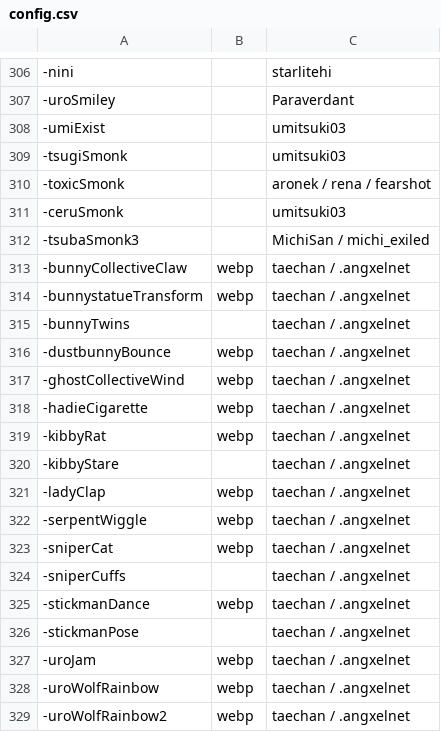
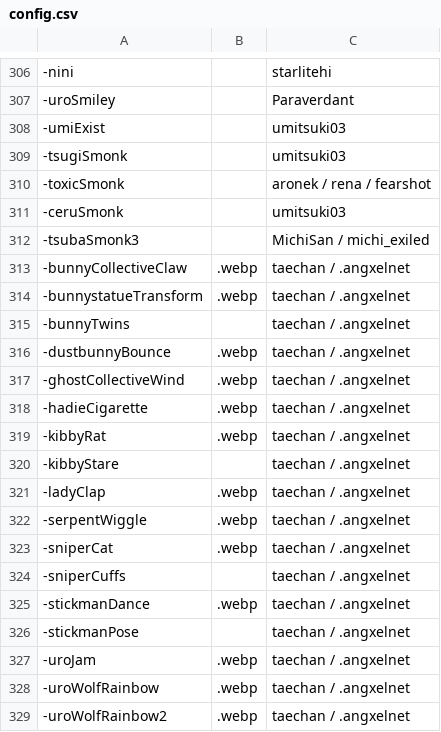
Before and after one commit to goobert/yno-commumoji-data, a CSV file: config.csv, drawn as a sheet; only a part is shown, gaps mark what is left out.

Commit message:
dotfix (#212)

```diff
--- a/config.csv
+++ b/config.csv
@@ -312,18 +312,18 @@
 -tsubaSmonk3,,MichiSan / michi_exiled
--bunnyCollectiveClaw,webp,taechan / .angxelnet
--bunnystatueTransform,webp,taechan / .angxelnet
+-bunnyCollectiveClaw,.webp,taechan / .angxelnet
+-bunnystatueTransform,.webp,taechan / .angxelnet
 -bunnyTwins,,taechan / .angxelnet
--dustbunnyBounce,webp,taechan / .angxelnet
--ghostCollectiveWind,webp,taechan / .angxelnet
--hadieCigarette,webp,taechan / .angxelnet
--kibbyRat,webp,taechan / .angxelnet
+-dustbunnyBounce,.webp,taechan / .angxelnet
+-ghostCollectiveWind,.webp,taechan / .angxelnet
+-hadieCigarette,.webp,taechan / .angxelnet
+-kibbyRat,.webp,taechan / .angxelnet
 -kibbyStare,,taechan / .angxelnet
--ladyClap,webp,taechan / .angxelnet
--serpentWiggle,webp,taechan / .angxelnet
--sniperCat,webp,taechan / .angxelnet
+-ladyClap,.webp,taechan / .angxelnet
+-serpentWiggle,.webp,taechan / .angxelnet
+-sniperCat,.webp,taechan / .angxelnet
 -sniperCuffs,,taechan / .angxelnet
--stickmanDance,webp,taechan / .angxelnet
+-stickmanDance,.webp,taechan / .angxelnet
 -stickmanPose,,taechan / .angxelnet
--uroJam,webp,taechan / .angxelnet
--uroWolfRainbow,webp,taechan / .angxelnet
--uroWolfRainbow2,webp,taechan / .angxelnet
+-uroJam,.webp,taechan / .angxelnet
+-uroWolfRainbow,.webp,taechan / .angxelnet
+-uroWolfRainbow2,.webp,taechan / .angxelnet
```
